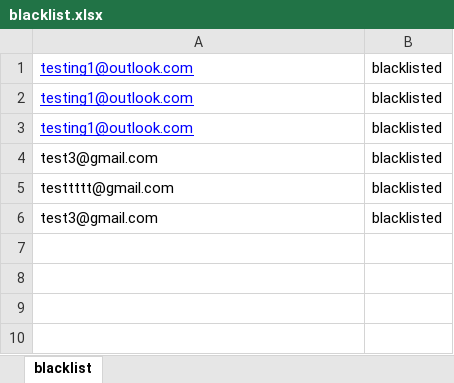
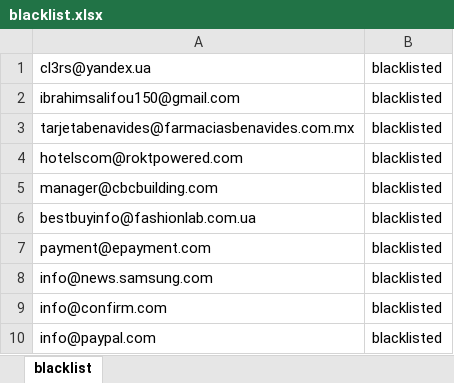
Before and after one commit to mtlmh34/simfyp21, an Excel workbook: blacklist.xlsx, sheet blacklist, drawn as a sheet; values as stored, in another font and other column widths than the file's, no borders; addresses are those after the commit; the diff names each change by its address in the sheet, - before the commit and + after, or states it on an @@ line.

```diff
--- a/blacklist.xlsx (sheet blacklist)
+++ b/blacklist.xlsx (sheet blacklist)
+row 1: cl3rs@yandex.ua | blacklisted
+row 2: ibrahimsalifou150@gmail.com | blacklisted
+row 3: tarjetabenavides@farmaciasbenavides.com.mx | blacklisted
-A4: testing1@outlook.com
+A4: hotelscom@roktpowered.com
@@ A4:A6 underline: on → off, text colour: #0000FF → black @@
-A5: testing1@outlook.com
+A5: manager@cbcbuilding.com
-A6: testing1@outlook.com
+A6: bestbuyinfo@fashionlab.com.ua
-A7: test3@gmail.com
+A7: payment@epayment.com
-A8: testtttt@gmail.com
+A8: info@news.samsung.com
+row 9: info@confirm.com | blacklisted
-A10: test3@gmail.com
+A10: info@paypal.com
```
Also changed, not shown: whitelist.xlsx, 4 other files.
